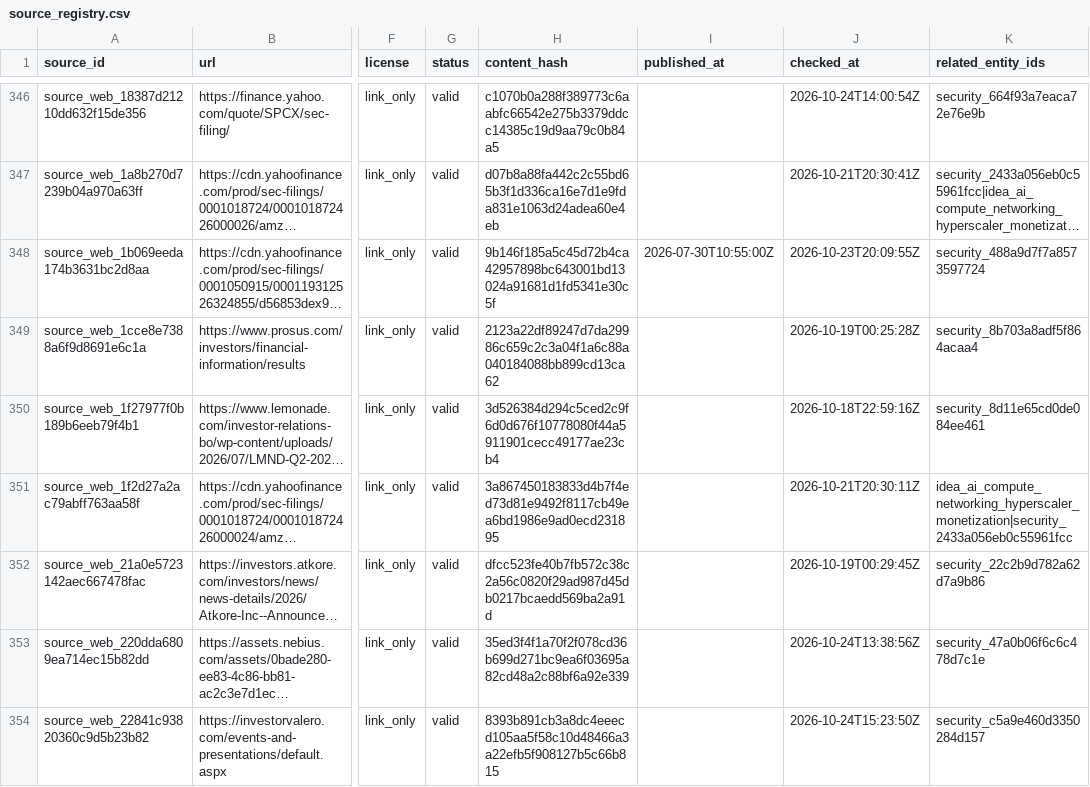
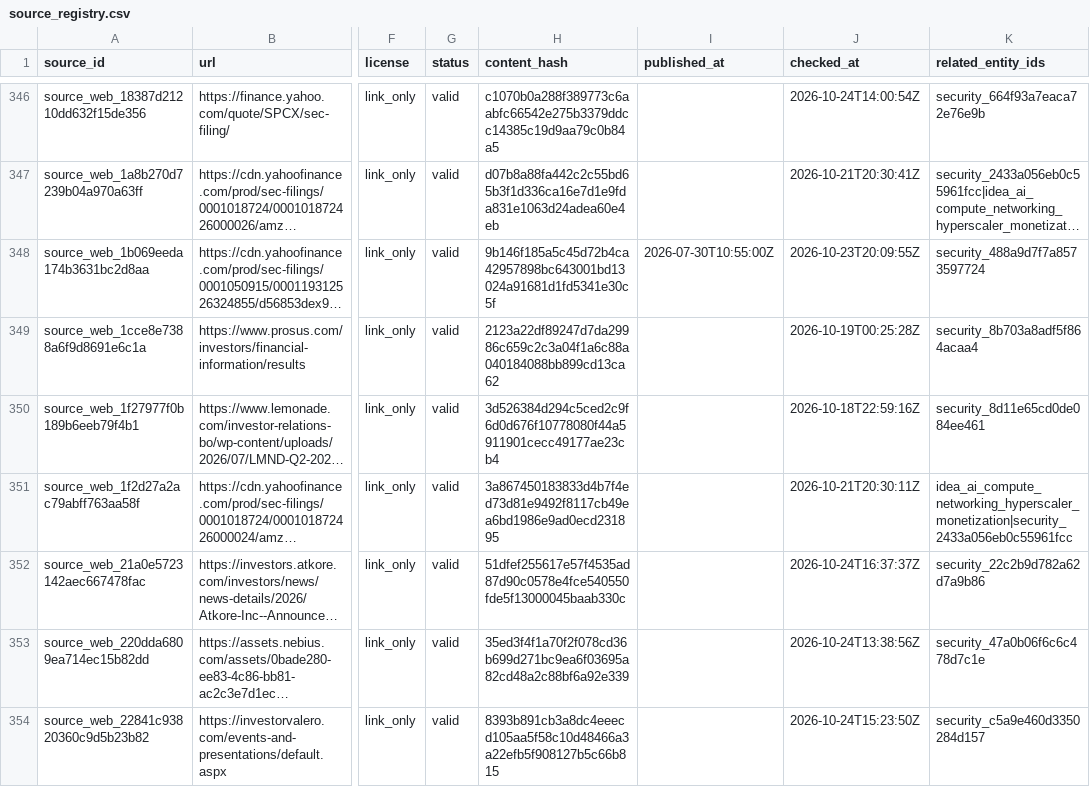
Before and after one commit to Kabutojira/PaperTrader, a CSV file: data/tables/source_registry.csv, drawn as a sheet; only a part is shown, gaps mark what is left out; long unchanged cells end in …; the diff covers the shown part only; the diff names each change by its address in the sheet, - before the commit and + after, or states it on an @@ line.

```diff
--- a/data/tables/source_registry.csv
+++ b/data/tables/source_registry.csv
-H352 (content_hash): dfcc523fe40b7fb572c38c2a56c0820f29ad987d45db0217bcaedd569ba2a91d
+H352 (content_hash): 51dfef255617e57f4535ad87d90c0578e4fce540550fde5f13000045baab330c
-J352 (checked_at): 2026-10-19T00:29:45Z
+J352 (checked_at): 2026-10-24T16:37:37Z
```
Also changed, not shown: 2 added rows and 6 edited cells elsewhere in this file, data/tables/relationships.csv, data/tables/securities.csv, 6 other files.
